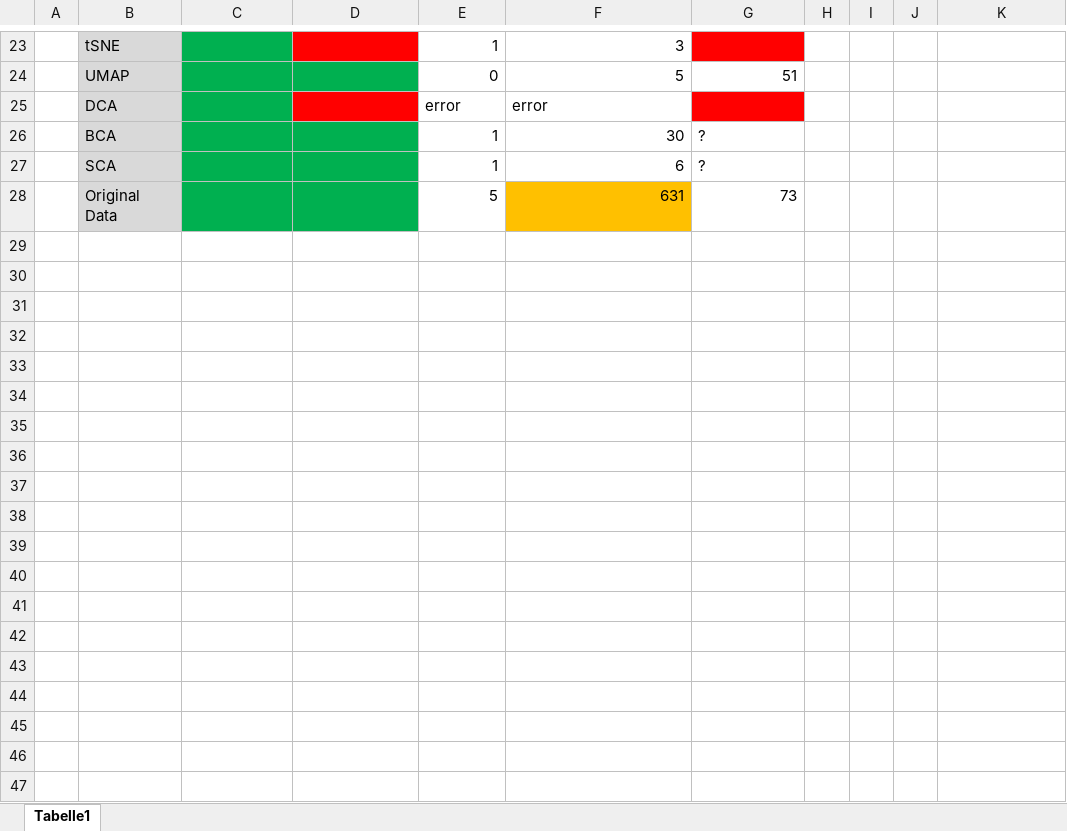
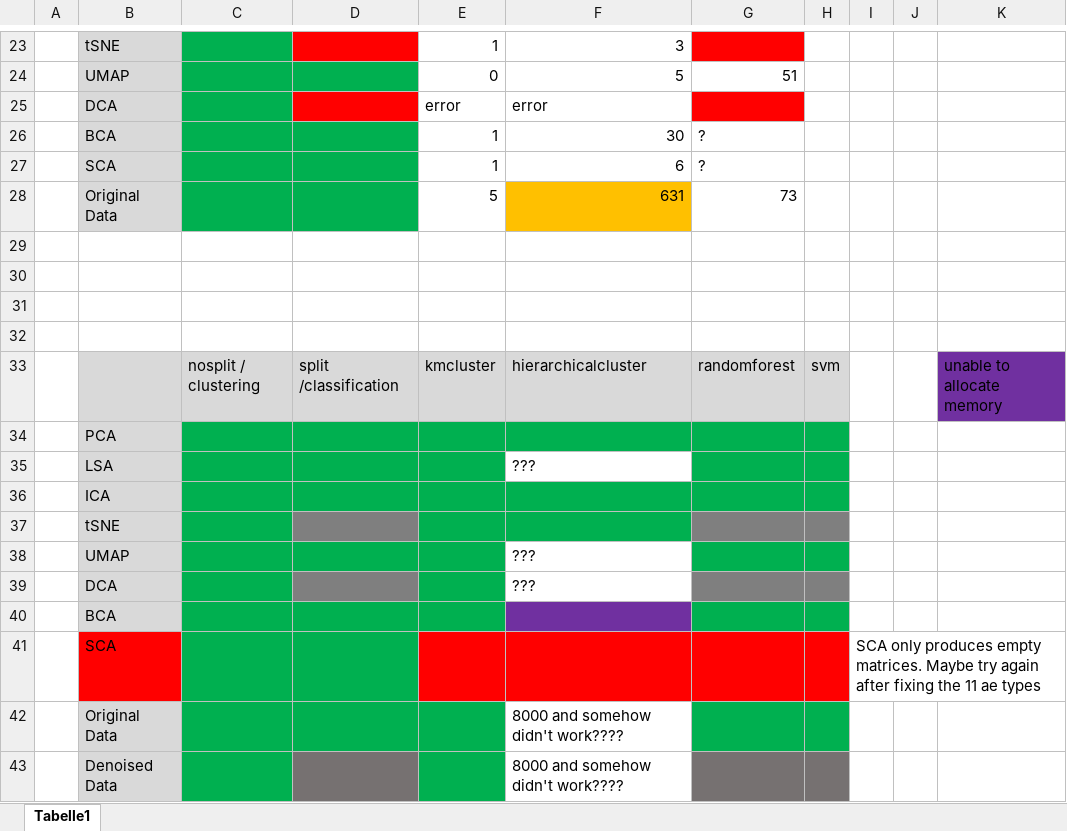
Before and after one commit to BorgwardtLab/sc-autoencoding, an Excel workbook: techniques_greenred.xlsx, sheet Tabelle1, drawn as a sheet; only a part is shown, gaps mark what is left out; values as stored, in another font and other column widths than the file's, no borders; the diff names each change by its address in the sheet, - before the commit and + after, or states it on an @@ line.

```diff
--- a/techniques_greenred.xlsx (sheet Tabelle1)
+++ b/techniques_greenred.xlsx (sheet Tabelle1)
+row 29: (empty)
+row 30: (empty)
+row 31: (empty)
+row 32: (empty)
+row 33:  |  | nosplit / clustering | split /classification | kmcluster | hierarchicalcluster | randomforest | svm |  |  | unable to allocate memory
+row 34:  | PCA
+row 35:  | LSA |  |  |  | ???
+row 36:  | ICA
+row 37:  | tSNE
+row 38:  | UMAP |  |  |  | ???
+row 39:  | DCA |  |  |  | ???
+row 40:  | BCA
+row 41:  | SCA |  |  |  |  |  |  | SCA only produces empty matrices. Maybe try again after fixing the 11 ae types
+row 42:  | Original Data |  |  |  | 8000 and somehow didn't work????
+row 43:  | Denoised Data |  |  |  | 8000 and somehow didn't work????
```
Also changed, not shown: 4 other files.
